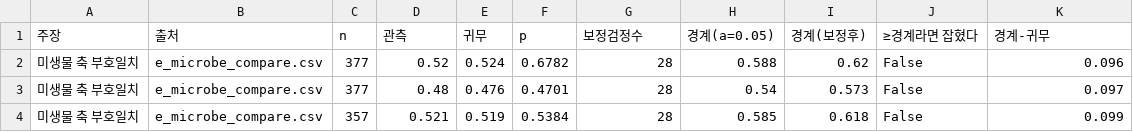
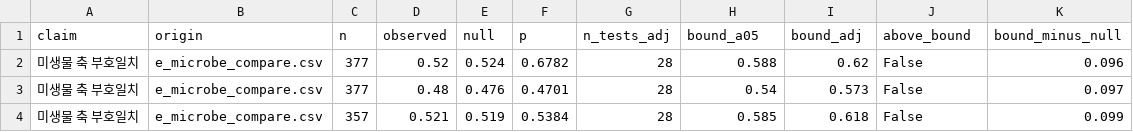
Before and after one commit to sunnyisyoosun/food4kg, a CSV file: ourkg/out/power_bound.csv, drawn as a sheet; only a part is shown; removed rows and columns are numbered as before the commit, all else as after; the diff names each change by its address in the sheet, - before the commit and + after, or states it on an @@ line.

```diff
--- a/ourkg/out/power_bound.csv
+++ b/ourkg/out/power_bound.csv
-row 1: 주장 | 출처 | n | 관측 | 귀무 | p | 보정검정수 | 경계(a=0.05) | 경계(보정후) | ≥경계라면 잡혔다 | 경계-귀무
+row 1: claim | origin | n | observed | null | p | n_tests_adj | bound_a05 | bound_adj | above_bound | bound_minus_null
```
Also changed, not shown: ourkg/out/sweep/dedup_comparison.csv, ourkg/out/sweep/emode_comparison.csv, 55 other files.
